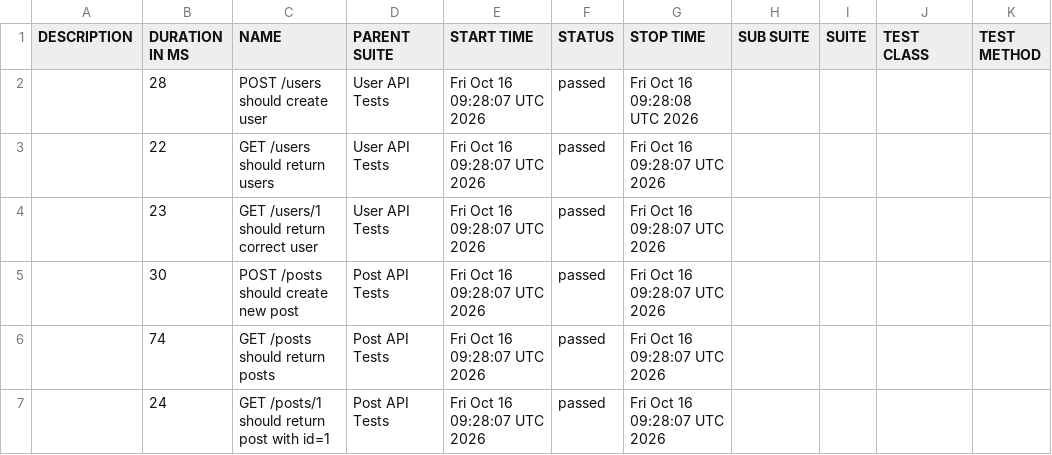
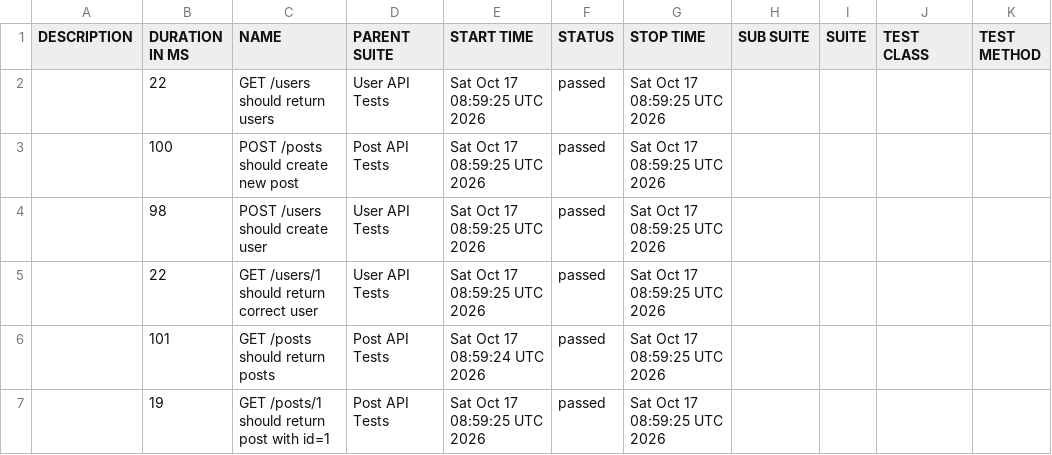
Before and after one commit to AnhAutomationTester/API_Automation_Mocha, a CSV file: data/suites.csv, drawn as a sheet.

```diff
--- a/data/suites.csv
+++ b/data/suites.csv
@@ -1,7 +1,7 @@
 "DESCRIPTION","DURATION IN MS","NAME","PARENT SUITE","START TIME","STATUS","STOP TIME","SUB SUITE","SUITE","TEST CLASS","TEST METHOD"
-"","28","POST /users should create user","User API Tests","Fri Oct 16 09:28:07 UTC 2026","passed","Fri Oct 16 09:28:08 UTC 2026","","","",""
-"","22","GET /users should return users","User API Tests","Fri Oct 16 09:28:07 UTC 2026","passed","Fri Oct 16 09:28:07 UTC 2026","","","",""
-"","23","GET /users/1 should return correct user","User API Tests","Fri Oct 16 09:28:07 UTC 2026","passed","Fri Oct 16 09:28:07 UTC 2026","","","",""
-"","30","POST /posts should create new post","Post API Tests","Fri Oct 16 09:28:07 UTC 2026","passed","Fri Oct 16 09:28:07 UTC 2026","","","",""
-"","74","GET /posts should return posts","Post API Tests","Fri Oct 16 09:28:07 UTC 2026","passed","Fri Oct 16 09:28:07 UTC 2026","","","",""
-"","24","GET /posts/1 should return post with id=1","Post API Tests","Fri Oct 16 09:28:07 UTC 2026","passed","Fri Oct 16 09:28:07 UTC 2026","","","",""
+"","22","GET /users should return users","User API Tests","Sat Oct 17 08:59:25 UTC 2026","passed","Sat Oct 17 08:59:25 UTC 2026","","","",""
+"","100","POST /posts should create new post","Post API Tests","Sat Oct 17 08:59:25 UTC 2026","passed","Sat Oct 17 08:59:25 UTC 2026","","","",""
+"","98","POST /users should create user","User API Tests","Sat Oct 17 08:59:25 UTC 2026","passed","Sat Oct 17 08:59:25 UTC 2026","","","",""
+"","22","GET /users/1 should return correct user","User API Tests","Sat Oct 17 08:59:25 UTC 2026","passed","Sat Oct 17 08:59:25 UTC 2026","","","",""
+"","101","GET /posts should return posts","Post API Tests","Sat Oct 17 08:59:24 UTC 2026","passed","Sat Oct 17 08:59:25 UTC 2026","","","",""
+"","19","GET /posts/1 should return post with id=1","Post API Tests","Sat Oct 17 08:59:25 UTC 2026","passed","Sat Oct 17 08:59:25 UTC 2026","","","",""
```
Also changed, not shown: 50 other files.
